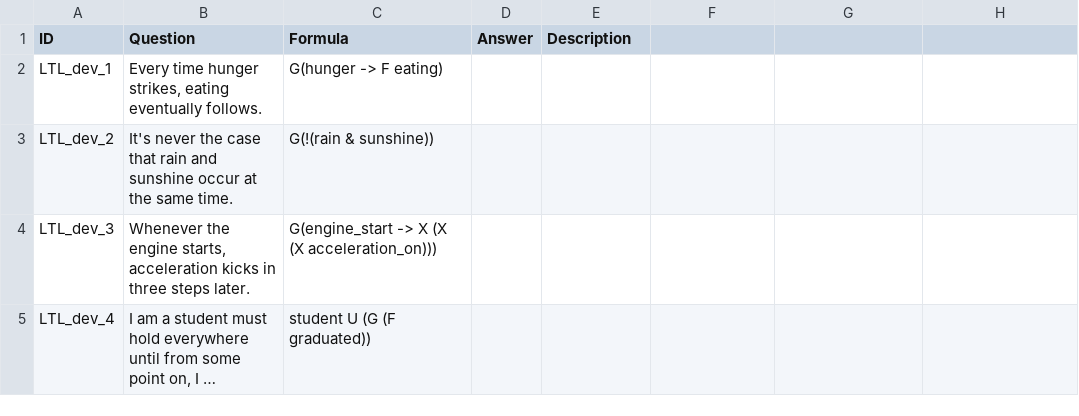
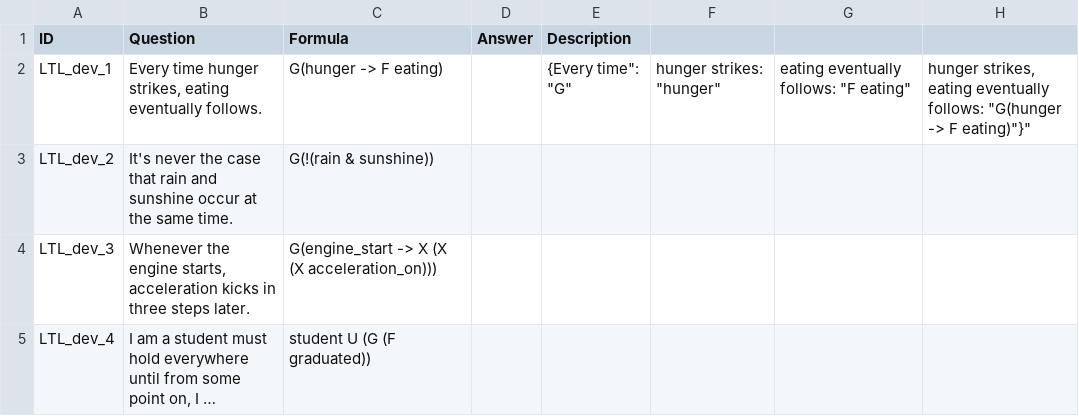
Before and after one commit to NSombekke/Logic-LLM, a CSV file: LTL2results.csv, drawn as a sheet; only a part is shown; long unchanged cells end in ….

Commit message:
Update LTL2results.csv

```diff
--- a/LTL2results.csv
+++ b/LTL2results.csv
@@ -1,3 +1,3 @@
 ID,Question,Formula,Answer, Description
-LTL_dev_1,"Every time hunger strikes, eating eventually follows.","G(hunger -> F eating)","",""
+LTL_dev_1,"Every time hunger strikes, eating eventually follows.","G(hunger -> F eating)","","{"Every time": "G", "hunger strikes": "hunger", "eating eventually follows": "F eating", "hunger strikes, eating eventually follows": "G(hunger -> F eating)"}"
 LTL_dev_2,"It's never the case that rain and sunshine occur at the same time.","G(!(rain & sunshine))","",""
```
